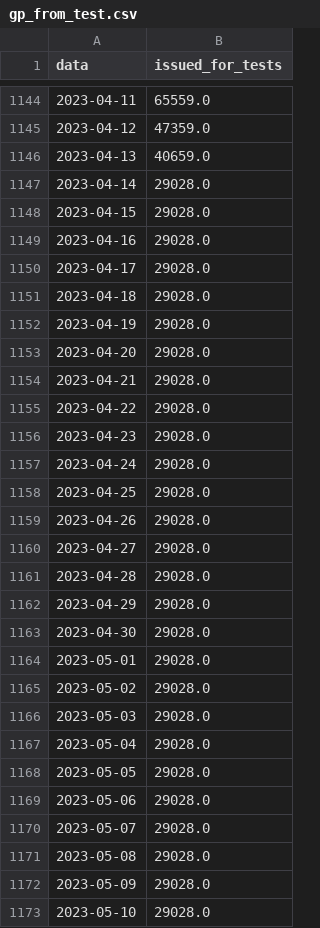
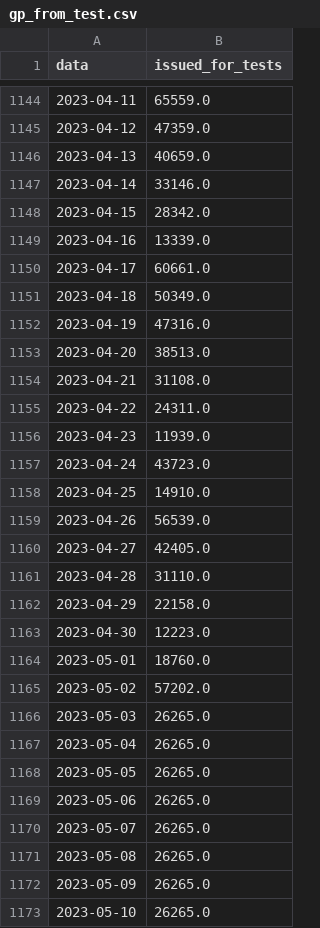
Before and after one commit to nicoparo/epiMOX_data, a CSV file: data/gp_from_test.csv, drawn as a sheet; only a part is shown, gaps mark what is left out; the diff covers the shown part only.

```diff
--- a/data/gp_from_test.csv
+++ b/data/gp_from_test.csv
@@ -1146,28 +1146,28 @@ data,issued_for_tests
 2023-04-13,40659.0
-2023-04-14,29028.0
-2023-04-15,29028.0
-2023-04-16,29028.0
-2023-04-17,29028.0
-2023-04-18,29028.0
-2023-04-19,29028.0
-2023-04-20,29028.0
-2023-04-21,29028.0
-2023-04-22,29028.0
-2023-04-23,29028.0
-2023-04-24,29028.0
-2023-04-25,29028.0
-2023-04-26,29028.0
-2023-04-27,29028.0
-2023-04-28,29028.0
-2023-04-29,29028.0
-2023-04-30,29028.0
-2023-05-01,29028.0
-2023-05-02,29028.0
-2023-05-03,29028.0
-2023-05-04,29028.0
-2023-05-05,29028.0
-2023-05-06,29028.0
-2023-05-07,29028.0
-2023-05-08,29028.0
-2023-05-09,29028.0
-2023-05-10,29028.0
+2023-04-14,33146.0
+2023-04-15,28342.0
+2023-04-16,13339.0
+2023-04-17,60661.0
+2023-04-18,50349.0
+2023-04-19,47316.0
+2023-04-20,38513.0
+2023-04-21,31108.0
+2023-04-22,24311.0
+2023-04-23,11939.0
+2023-04-24,43723.0
+2023-04-25,14910.0
+2023-04-26,56539.0
+2023-04-27,42405.0
+2023-04-28,31110.0
+2023-04-29,22158.0
+2023-04-30,12223.0
+2023-05-01,18760.0
+2023-05-02,57202.0
+2023-05-03,26265.0
+2023-05-04,26265.0
+2023-05-05,26265.0
+2023-05-06,26265.0
+2023-05-07,26265.0
+2023-05-08,26265.0
+2023-05-09,26265.0
+2023-05-10,26265.0
```
Also changed, not shown: 19 added rows and 74 edited cells elsewhere in this file.
